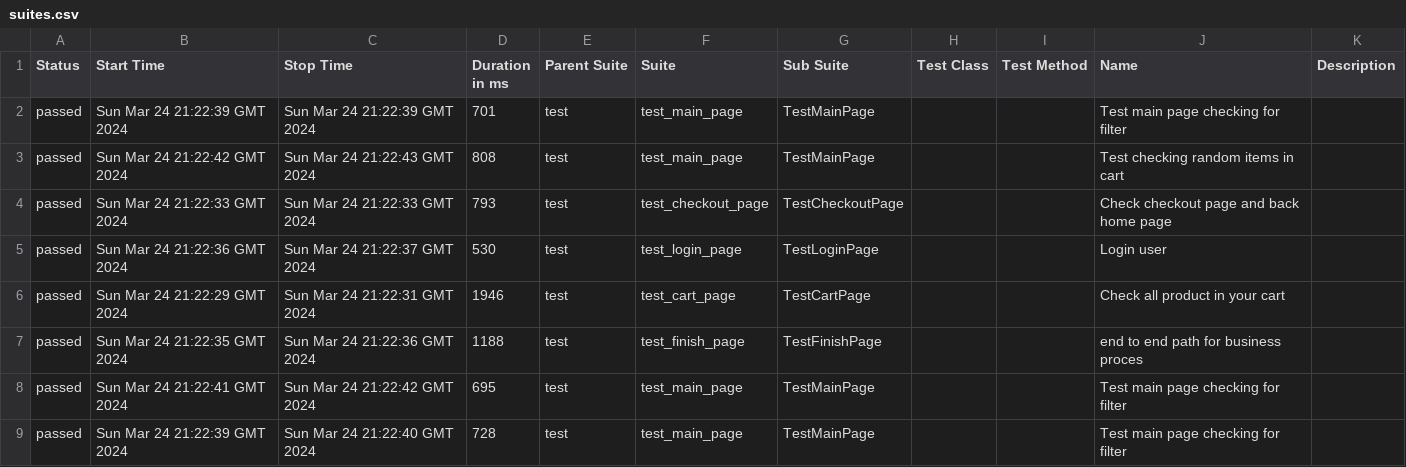
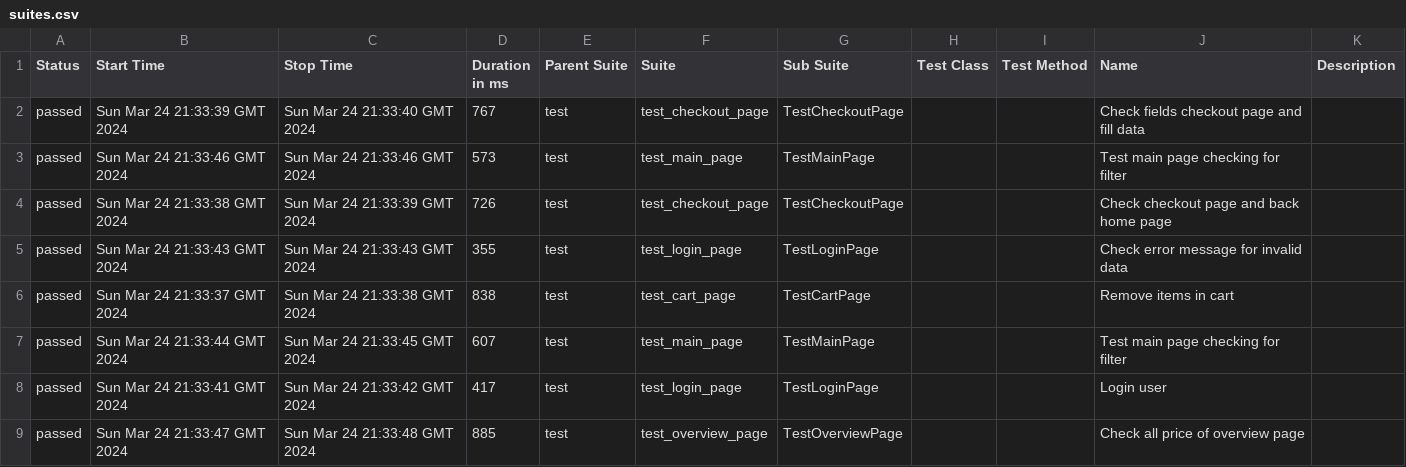
Before and after one commit to vladimirqw1221/test_ui, a CSV file: data/suites.csv, drawn as a sheet; only a part is shown; the diff covers the shown part only.

Commit message:
Deploying to gh-pages from @ vladimirqw1221/test_ui@f4bfd00d5a80f2698f66506d62727f1f5a6eab34 🚀

```diff
--- a/data/suites.csv
+++ b/data/suites.csv
@@ -1,9 +1,9 @@
 "Status","Start Time","Stop Time","Duration in ms","Parent Suite","Suite","Sub Suite","Test Class","Test Method","Name","Description"
-"passed","Sun Mar 24 21:22:39 GMT 2024","Sun Mar 24 21:22:39 GMT 2024","701","test","test_main_page","TestMainPage","","","Test main page checking for filter",""
-"passed","Sun Mar 24 21:22:42 GMT 2024","Sun Mar 24 21:22:43 GMT 2024","808","test","test_main_page","TestMainPage","","","Test checking random items in cart",""
-"passed","Sun Mar 24 21:22:33 GMT 2024","Sun Mar 24 21:22:33 GMT 2024","793","test","test_checkout_page","TestCheckoutPage","","","Check checkout page and back home page",""
-"passed","Sun Mar 24 21:22:36 GMT 2024","Sun Mar 24 21:22:37 GMT 2024","530","test","test_login_page","TestLoginPage","","","Login user",""
-"passed","Sun Mar 24 21:22:29 GMT 2024","Sun Mar 24 21:22:31 GMT 2024","1946","test","test_cart_page","TestCartPage","","","Check all product in your cart",""
-"passed","Sun Mar 24 21:22:35 GMT 2024","Sun Mar 24 21:22:36 GMT 2024","1188","test","test_finish_page","TestFinishPage","","","end to end path for business proces",""
-"passed","Sun Mar 24 21:22:41 GMT 2024","Sun Mar 24 21:22:42 GMT 2024","695","test","test_main_page","TestMainPage","","","Test main page checking for filter",""
-"passed","Sun Mar 24 21:22:39 GMT 2024","Sun Mar 24 21:22:40 GMT 2024","728","test","test_main_page","TestMainPage","","","Test main page checking for filter",""
+"passed","Sun Mar 24 21:33:39 GMT 2024","Sun Mar 24 21:33:40 GMT 2024","767","test","test_checkout_page","TestCheckoutPage","","","Check fields checkout page and fill data",""
+"passed","Sun Mar 24 21:33:46 GMT 2024","Sun Mar 24 21:33:46 GMT 2024","573","test","test_main_page","TestMainPage","","","Test main page checking for filter",""
+"passed","Sun Mar 24 21:33:38 GMT 2024","Sun Mar 24 21:33:39 GMT 2024","726","test","test_checkout_page","TestCheckoutPage","","","Check checkout page and back home page",""
+"passed","Sun Mar 24 21:33:43 GMT 2024","Sun Mar 24 21:33:43 GMT 2024","355","test","test_login_page","TestLoginPage","","","Check error message for invalid data",""
+"passed","Sun Mar 24 21:33:37 GMT 2024","Sun Mar 24 21:33:38 GMT 2024","838","test","test_cart_page","TestCartPage","","","Remove items in cart",""
+"passed","Sun Mar 24 21:33:44 GMT 2024","Sun Mar 24 21:33:45 GMT 2024","607","test","test_main_page","TestMainPage","","","Test main page checking for filter",""
+"passed","Sun Mar 24 21:33:41 GMT 2024","Sun Mar 24 21:33:42 GMT 2024","417","test","test_login_page","TestLoginPage","","","Login user",""
+"passed","Sun Mar 24 21:33:47 GMT 2024","Sun Mar 24 21:33:48 GMT 2024","885","test","test_overview_page","TestOverviewPage","","","Check all price of  overview page",""
```
Also changed, not shown: 31 edited cells elsewhere in this file, data/behaviors.csv, 27 other files.
